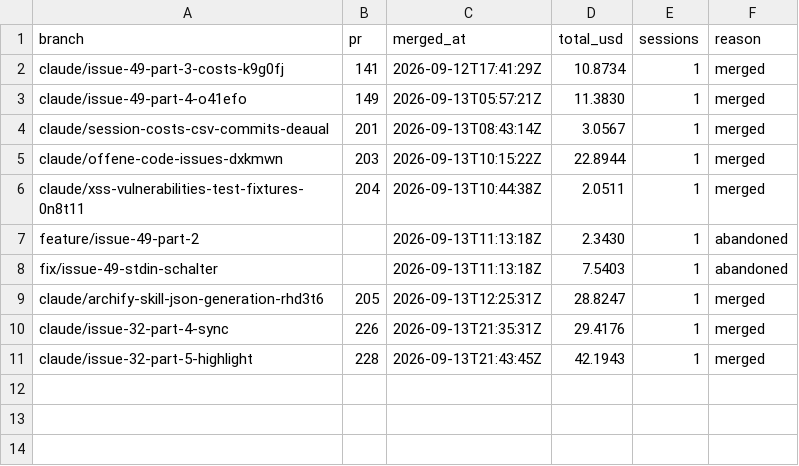
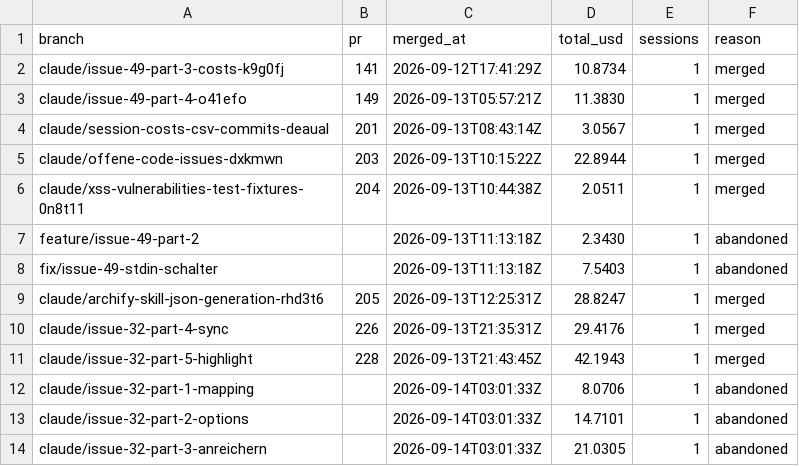
Before and after one commit to pascallink/webkit-ext, a CSV file: stats/history.csv, drawn as a sheet.

```diff
--- a/stats/history.csv
+++ b/stats/history.csv
@@ -11 +11,4 @@ claude/issue-32-part-4-sync,226,2026-09-13T21:35:31Z,29.4176,1,merged
 claude/issue-32-part-5-highlight,228,2026-09-13T21:43:45Z,42.1943,1,merged
+claude/issue-32-part-1-mapping,,2026-09-14T03:01:33Z,8.0706,1,abandoned
+claude/issue-32-part-2-options,,2026-09-14T03:01:33Z,14.7101,1,abandoned
+claude/issue-32-part-3-anreichern,,2026-09-14T03:01:33Z,21.0305,1,abandoned
```
Also changed, not shown: stats/history-models.csv, 3 other files.
